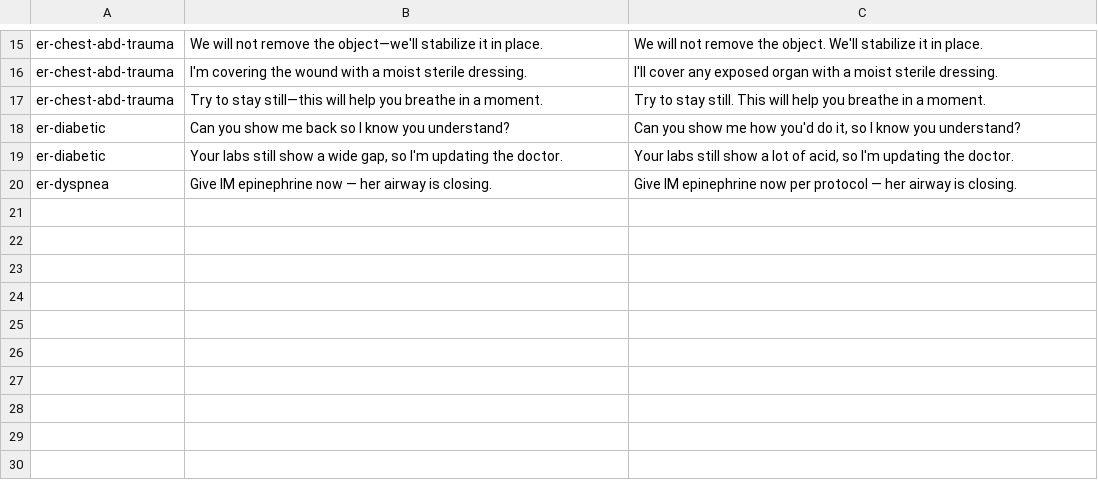
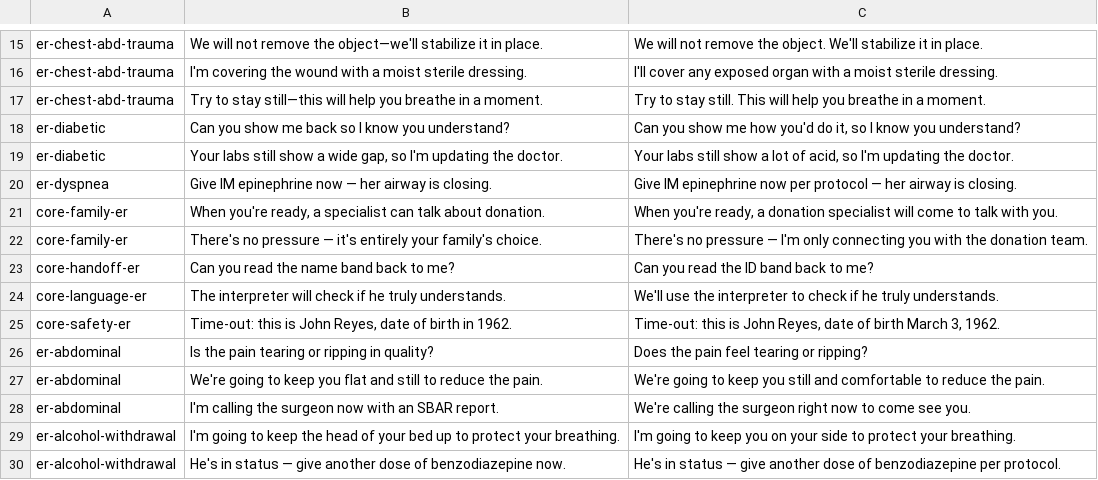
Before and after one commit to bingoring/forin, a TSV file: server/content/tools/wip/er-v44fix/keyphrases-applied.tsv, drawn as a sheet; only a part is shown, gaps mark what is left out.

Commit message:
fix(content): ER v44 문장 바로잡음(결정 11 예외) — 공통 4주제·복부·알코올 금단: 기증은 OPO 연결만, ID 밴드·이름+생년월일 확인, 통역사를 통한 이해 확인, 회복 자세, 프로토콜 투여, 위험 decoy 정리 + 시드 tagline·brief·goals (Sonnet 수정·Opus 재검토)

```diff
--- a/server/content/tools/wip/er-v44fix/keyphrases-applied.tsv
+++ b/server/content/tools/wip/er-v44fix/keyphrases-applied.tsv
@@ -20 +20,11 @@ er-diabetic	Your labs still show a wide gap, so I'm updating the doctor.	Your la
 er-dyspnea	Give IM epinephrine now — her airway is closing.	Give IM epinephrine now per protocol — her airway is closing.
+core-family-er	When you're ready, a specialist can talk about donation.	When you're ready, a donation specialist will come to talk with you.
+core-family-er	There's no pressure — it's entirely your family's choice.	There's no pressure — I'm only connecting you with the donation team.
+core-handoff-er	Can you read the name band back to me?	Can you read the ID band back to me?
+core-language-er	The interpreter will check if he truly understands.	We'll use the interpreter to check if he truly understands.
+core-safety-er	Time-out: this is John Reyes, date of birth in 1962.	Time-out: this is John Reyes, date of birth March 3, 1962.
+er-abdominal	Is the pain tearing or ripping in quality?	Does the pain feel tearing or ripping?
+er-abdominal	We're going to keep you flat and still to reduce the pain.	We're going to keep you still and comfortable to reduce the pain.
+er-abdominal	I'm calling the surgeon now with an SBAR report.	We're calling the surgeon right now to come see you.
+er-alcohol-withdrawal	I'm going to keep the head of your bed up to protect your breathing.	I'm going to keep you on your side to protect your breathing.
+er-alcohol-withdrawal	He's in status — give another dose of benzodiazepine now.	He's in status — give another dose of benzodiazepine per protocol.
```
Also changed, not shown: server/content/tools/wip/er-v44fix/keyphrases.tsv, 21 other files.
